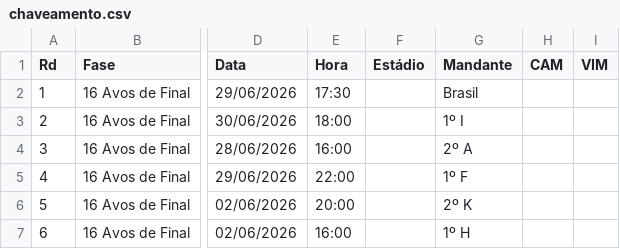
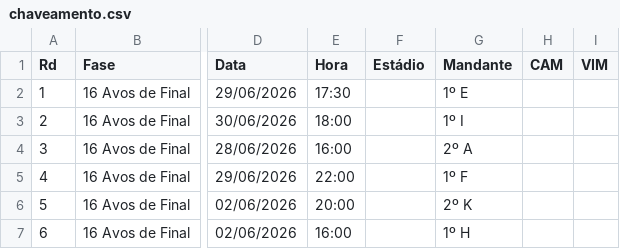
Before and after one commit to rnanalista-max/Feriados, a CSV file: chaveamento.csv, drawn as a sheet; only a part is shown, gaps mark what is left out; the diff names each change by its address in the sheet, - before the commit and + after, or states it on an @@ line.

Commit message:
Atualização do CSV de Classificação de Grupos

```diff
--- a/chaveamento.csv
+++ b/chaveamento.csv
-G2 (Mandante): Brasil
+G2 (Mandante): 1º E
```
